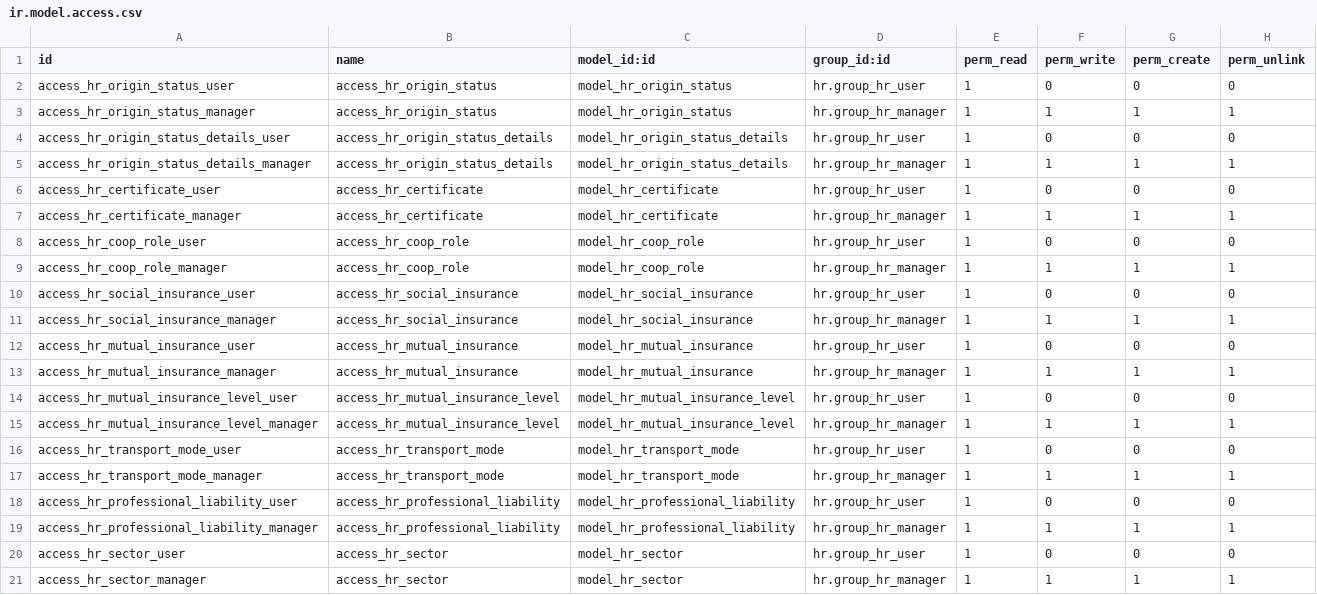
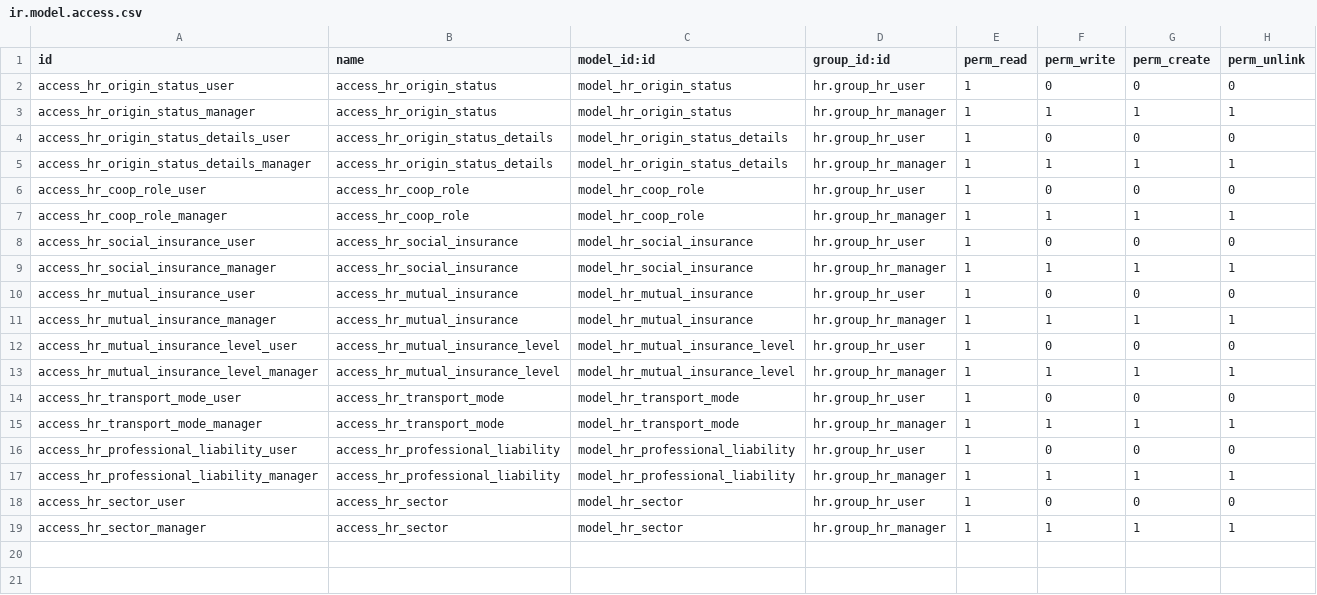
Before and after one commit to tfossoul/odoo-addons-hr-incubator, a CSV file: hr_cae/security/ir.model.access.csv, drawn as a sheet.

Commit message:
[REM] remove certificate class, use hr.recruitment.degree instead

```diff
--- a/hr_cae/security/ir.model.access.csv
+++ b/hr_cae/security/ir.model.access.csv
@@ -5,4 +5,2 @@ access_hr_origin_status_details_user,access_hr_origin_status_details,model_hr_or
 access_hr_origin_status_details_manager,access_hr_origin_status_details,model_hr_origin_status_details,hr.group_hr_manager,1,1,1,1
-access_hr_certificate_user,access_hr_certificate,model_hr_certificate,hr.group_hr_user,1,0,0,0
-access_hr_certificate_manager,access_hr_certificate,model_hr_certificate,hr.group_hr_manager,1,1,1,1
 access_hr_coop_role_user,access_hr_coop_role,model_hr_coop_role,hr.group_hr_user,1,0,0,0
```
Also changed, not shown: 3 other files.
